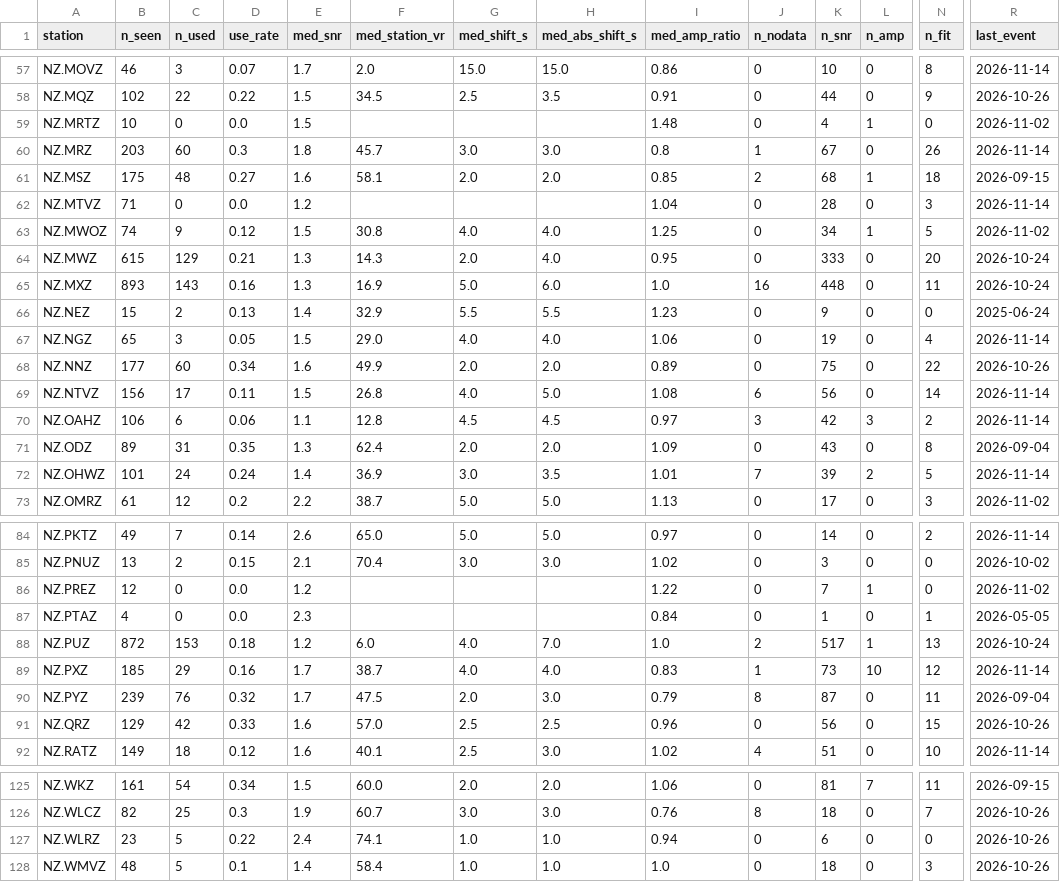
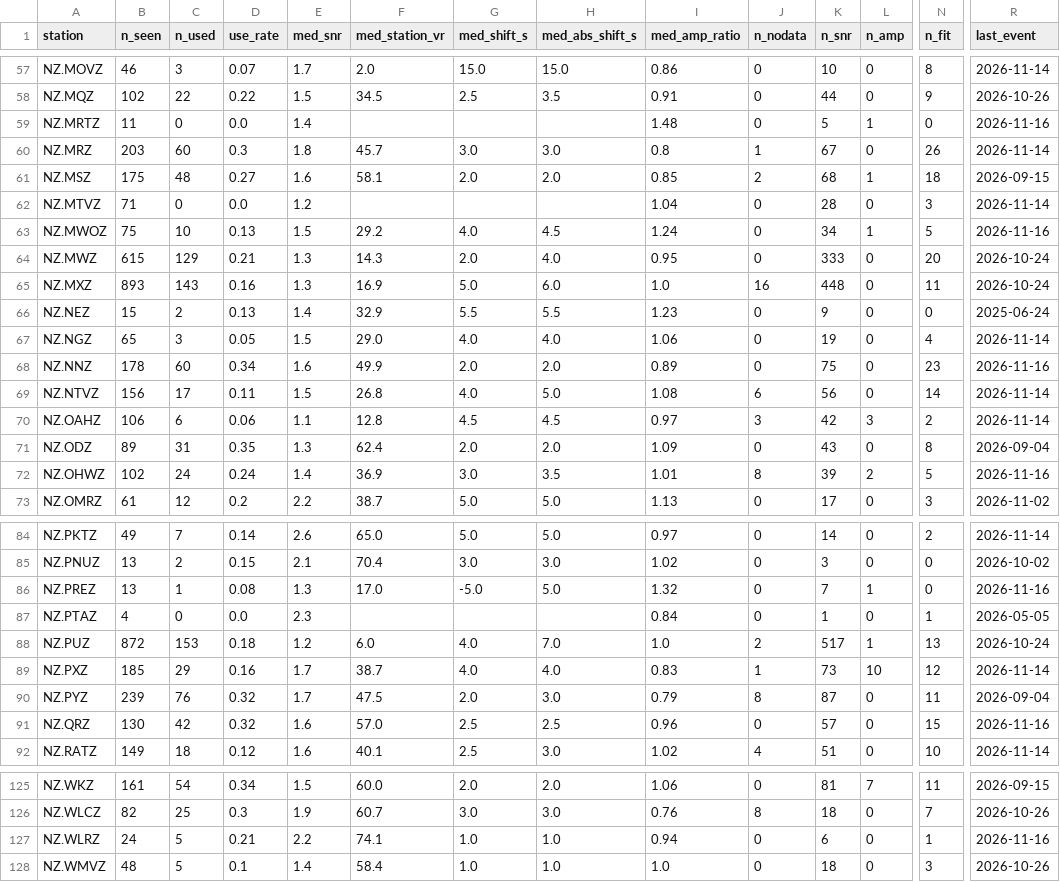
Before and after one commit to Dani-Lindsay/auto_tdmt_NZ, a CSV file: station_performance.csv, drawn as a sheet; only a part is shown, gaps mark what is left out; the diff covers the shown part only; the diff names each change by its address in the sheet, - before the commit and + after, or states it on an @@ line.

```diff
--- a/station_performance.csv
+++ b/station_performance.csv
-B59 (n_seen): 10
+B59 (n_seen): 11
-E59 (med_snr): 1.5
+E59 (med_snr): 1.4
-K59 (n_snr): 4
+K59 (n_snr): 5
-R59 (last_event): 2026-11-02
+R59 (last_event): 2026-11-16
-B63 (n_seen): 74
+B63 (n_seen): 75
-C63 (n_used): 9
+C63 (n_used): 10
-D63 (use_rate): 0.12
+D63 (use_rate): 0.13
-F63 (med_station_vr): 30.8
+F63 (med_station_vr): 29.2
-H63 (med_abs_shift_s): 4.0
+H63 (med_abs_shift_s): 4.5
-I63 (med_amp_ratio): 1.25
+I63 (med_amp_ratio): 1.24
-R63 (last_event): 2026-11-02
+R63 (last_event): 2026-11-16
-B68 (n_seen): 177
+B68 (n_seen): 178
-N68 (n_fit): 22
+N68 (n_fit): 23
-R68 (last_event): 2026-10-26
+R68 (last_event): 2026-11-16
-B72 (n_seen): 101
+B72 (n_seen): 102
-J72 (n_nodata): 7
+J72 (n_nodata): 8
-R72 (last_event): 2026-11-14
+R72 (last_event): 2026-11-16
-B86 (n_seen): 12
+B86 (n_seen): 13
-C86 (n_used): 0
+C86 (n_used): 1
-D86 (use_rate): 0.0
+D86 (use_rate): 0.08
-E86 (med_snr): 1.2
+E86 (med_snr): 1.3
-F86 (med_station_vr): (empty)
+F86 (med_station_vr): 17.0
-G86 (med_shift_s): (empty)
+G86 (med_shift_s): -5.0
-H86 (med_abs_shift_s): (empty)
+H86 (med_abs_shift_s): 5.0
-I86 (med_amp_ratio): 1.22
+I86 (med_amp_ratio): 1.32
-R86 (last_event): 2026-11-02
+R86 (last_event): 2026-11-16
-B91 (n_seen): 129
+B91 (n_seen): 130
-D91 (use_rate): 0.33
+D91 (use_rate): 0.32
-K91 (n_snr): 56
+K91 (n_snr): 57
-R91 (last_event): 2026-10-26
+R91 (last_event): 2026-11-16
-B127 (n_seen): 23
+B127 (n_seen): 24
-D127 (use_rate): 0.22
+D127 (use_rate): 0.21
-E127 (med_snr): 2.4
+E127 (med_snr): 2.2
-N127 (n_fit): 0
+N127 (n_fit): 1
-R127 (last_event): 2026-10-26
+R127 (last_event): 2026-11-16
```
Also changed, not shown: 27 edited cells elsewhere in this file, catalogue.csv, not_published.csv, 3 other files.
